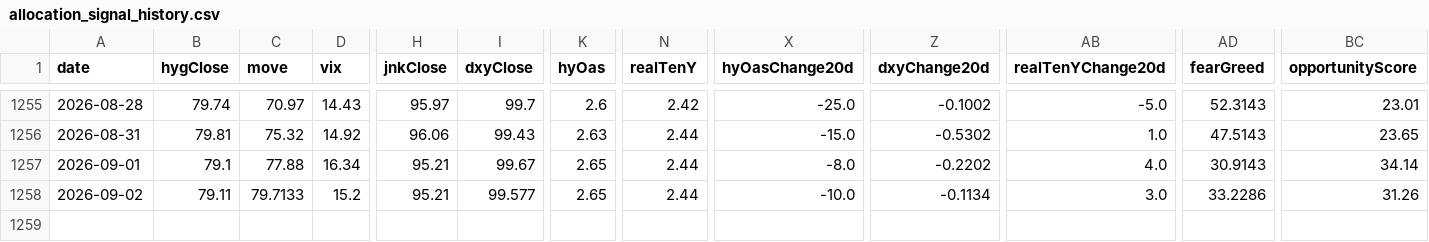
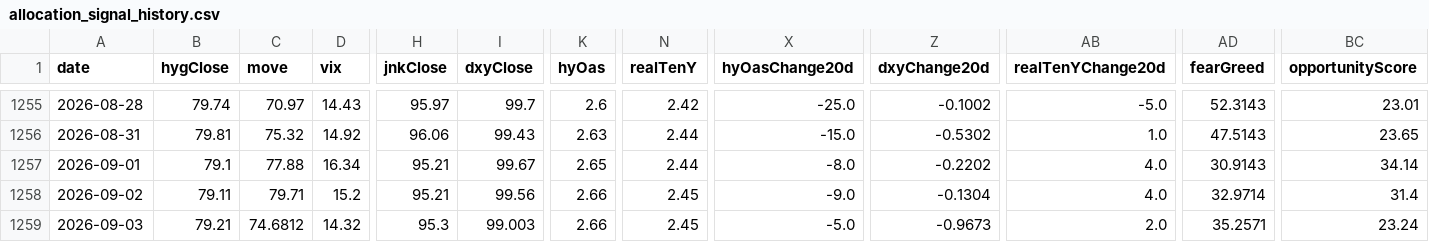
Before and after one commit to Kohaningithub/market-regime-dashboard, a CSV file: data/allocation_signal_history.csv, drawn as a sheet; only a part is shown, gaps mark what is left out; rows hold the shown columns only; the diff names each change by its address in the sheet, - before the commit and + after, or states it on an @@ line.

```diff
--- a/data/allocation_signal_history.csv
+++ b/data/allocation_signal_history.csv
-C1258 (move): 79.7133
+C1258 (move): 79.71
-I1258 (dxyClose): 99.577
+I1258 (dxyClose): 99.56
-K1258 (hyOas): 2.65
+K1258 (hyOas): 2.66
-N1258 (realTenY): 2.44
+N1258 (realTenY): 2.45
-X1258 (hyOasChange20d): -10.0
+X1258 (hyOasChange20d): -9.0
-Z1258 (dxyChange20d): -0.1134
+Z1258 (dxyChange20d): -0.1304
-AB1258 (realTenYChange20d): 3.0
+AB1258 (realTenYChange20d): 4.0
-AD1258 (fearGreed): 33.2286
+AD1258 (fearGreed): 32.9714
-BC1258 (opportunityScore): 31.26
+BC1258 (opportunityScore): 31.4
+row 1259: 2026-09-03 | 79.21 | 74.6812 | 14.32 | 95.3 | 99.003 | 2.66 | 2.45 | -5.0 | -0.9673 | 2.0 | 35.2571 | 23.24
```
Also changed, not shown: data/regime_model_history_5y.csv, 8 other files.
